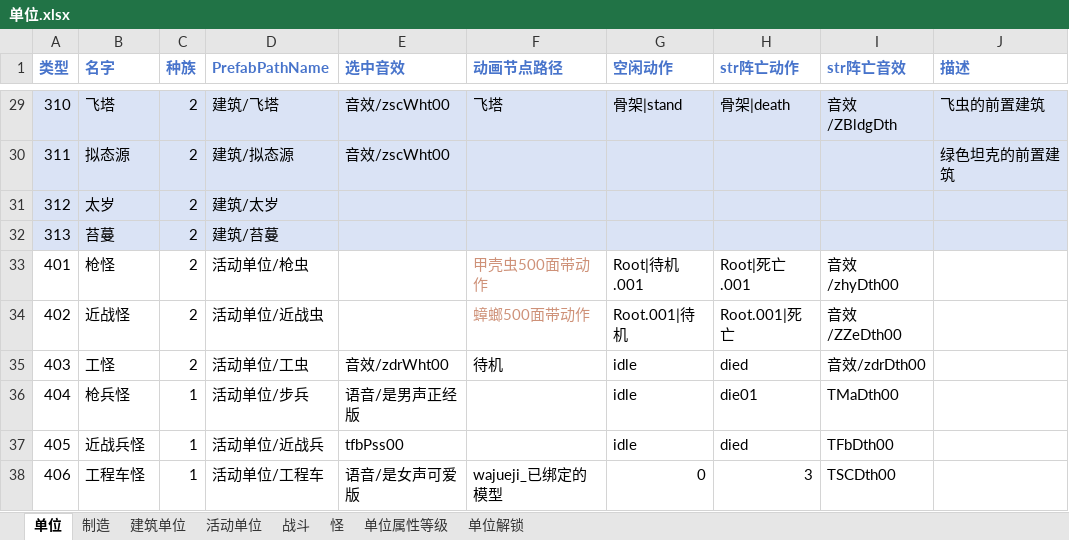
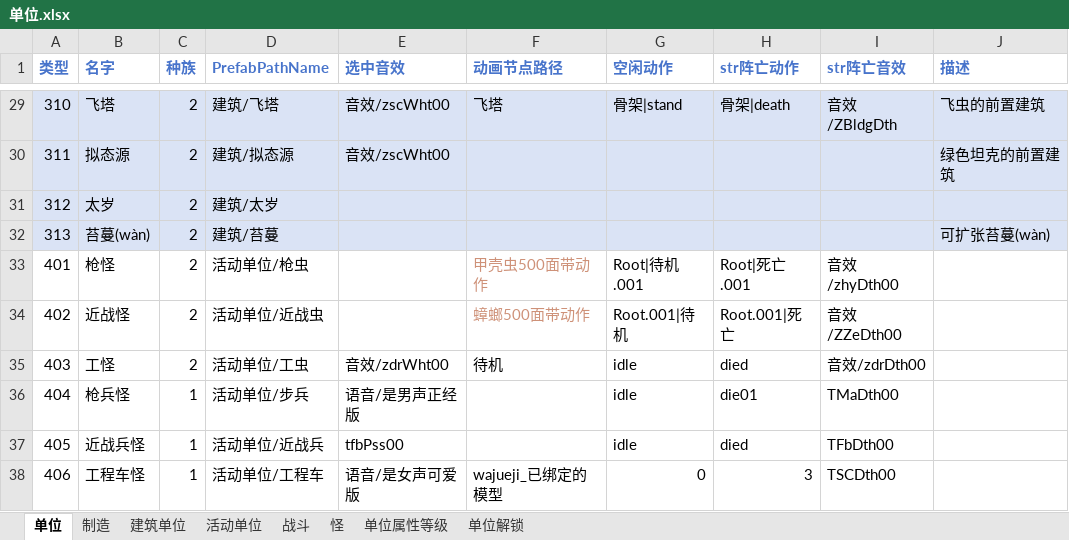
Before and after one commit to 544898458/Iocp20Coroutine, an Excel workbook: Iocp20Coroutine/表/单位.xlsx, sheet 单位, drawn as a sheet; only a part is shown, gaps mark what is left out; values as stored, in another font and other column widths than the file's, no borders; the diff names each change by its address in the sheet, - before the commit and + after, or states it on an @@ line.

```diff
--- a/Iocp20Coroutine/表/单位.xlsx (sheet 单位)
+++ b/Iocp20Coroutine/表/单位.xlsx (sheet 单位)
-B32 (名字): 苔蔓
+B32 (名字): 苔蔓(wàn)
-J32 (描述): (empty)
+J32 (描述): 可扩张苔蔓(wàn)
```
Also changed, not shown: sheet 制造, 5 other files.
